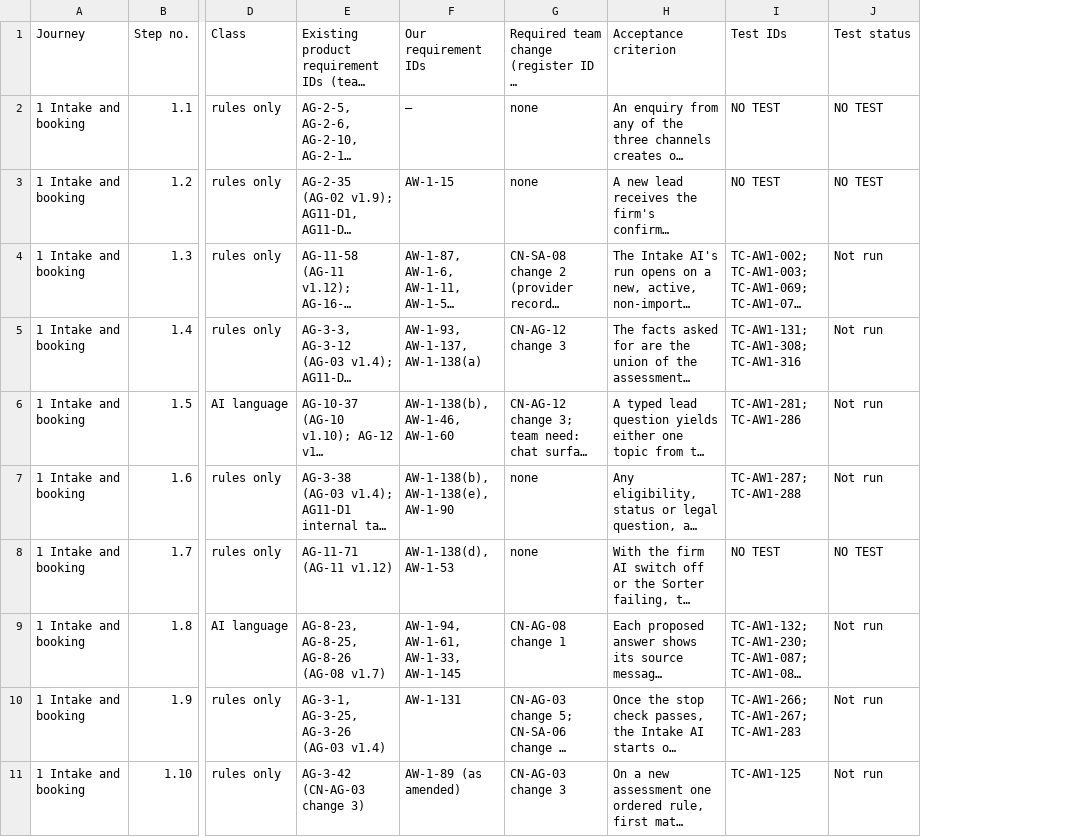
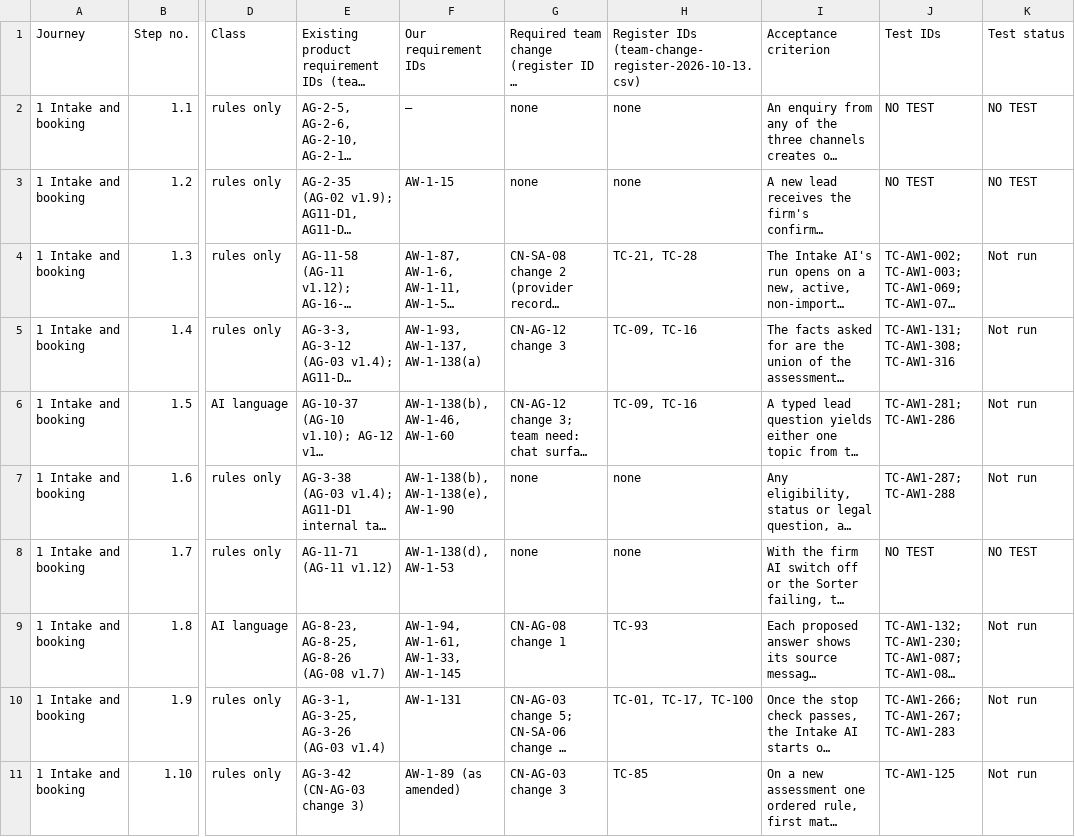
Before and after one commit to ranjan-expatready/xpatready, a CSV file: ai-workers/blueprint/traceability.csv, drawn as a sheet; only a part is shown, gaps mark what is left out; long unchanged cells end in …; the diff names each change by its address in the sheet, - before the commit and + after, or states it on an @@ line.

```diff
--- a/ai-workers/blueprint/traceability.csv
+++ b/ai-workers/blueprint/traceability.csv
+column H, rows 1-11: Register IDs (team-change-register-2026-10-13.csv) | none | none | TC-21, TC-28 | TC-09, TC-16 | TC-09, TC-16 | none | none | TC-93 | TC-01, TC-17, TC-100 | TC-85
```
Also changed, not shown: 2 other files.
